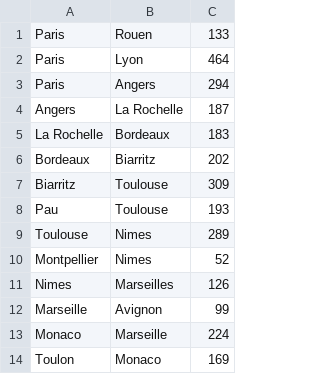
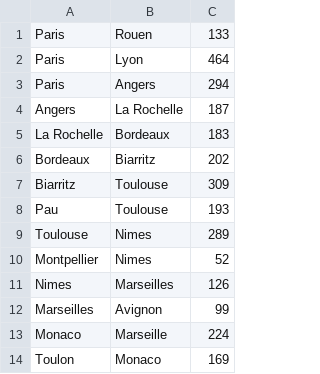
Before and after one commit to l-eg116/A3S5-TransConnect, a CSV file: data/distances.csv, drawn as a sheet.

```diff
--- a/data/distances.csv
+++ b/data/distances.csv
@@ -11,3 +11,3 @@ Montpellier;Nimes;52
 Nimes;Marseilles;126
-Marseille;Avignon;99
+Marseilles;Avignon;99
 Monaco;Marseille;224
```
Also changed, not shown: 4 other files.
